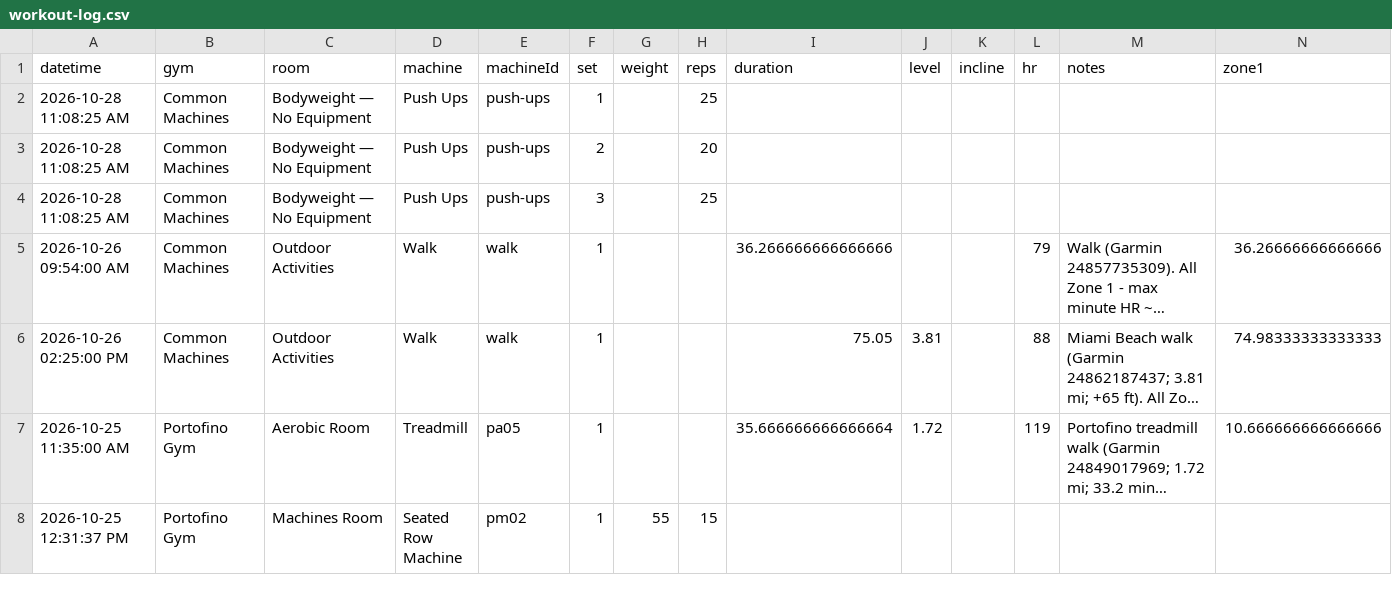
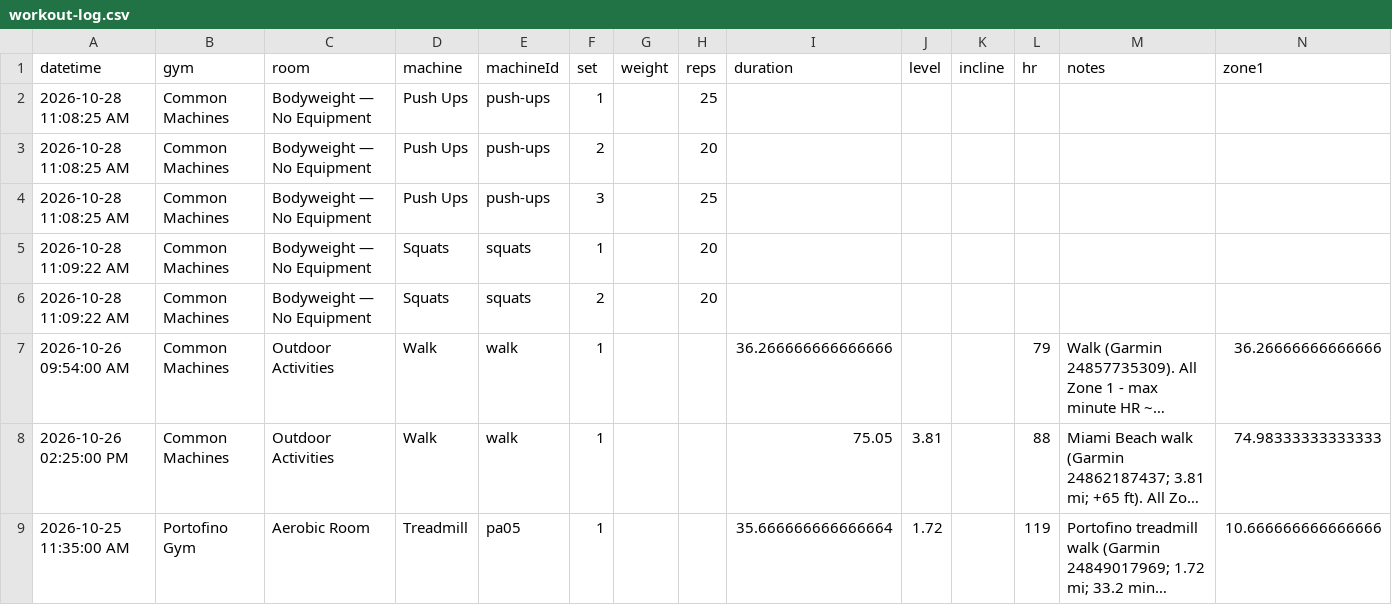
Before and after one commit to jaschro/logtrim, a CSV file: workout-log.csv, drawn as a sheet; only a part is shown; the shorter side is filled out with more unchanged rows; long unchanged cells end in …; rows hold the shown columns only; the diff names each change by its address in the sheet, - before the commit and + after, or states it on an @@ line.

Commit message:
Update workout log CSV

```diff
--- a/workout-log.csv
+++ b/workout-log.csv
+row 5: 2026-10-28 11:09:22 AM | Common Machines | Bodyweight — No Equipment | Squats | squats | 1 |  | 20
+row 6: 2026-10-28 11:09:22 AM | Common Machines | Bodyweight — No Equipment | Squats | squats | 2 |  | 20
```
